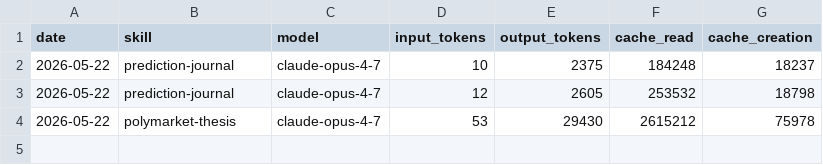
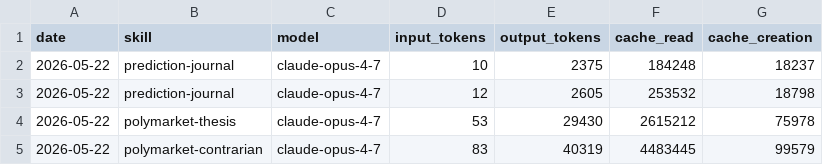
Before and after one commit to 0xShak/aeon, a CSV file: memory/token-usage.csv, drawn as a sheet; the diff names each change by its address in the sheet, - before the commit and + after, or states it on an @@ line.

Commit message:
chore(polymarket-contrarian): auto-commit 2026-05-22

```diff
--- a/memory/token-usage.csv
+++ b/memory/token-usage.csv
+row 5: 2026-05-22 | polymarket-contrarian | claude-opus-4-7 | 83 | 40319 | 4483445 | 99579
```
Also changed, not shown: 9 other files.
